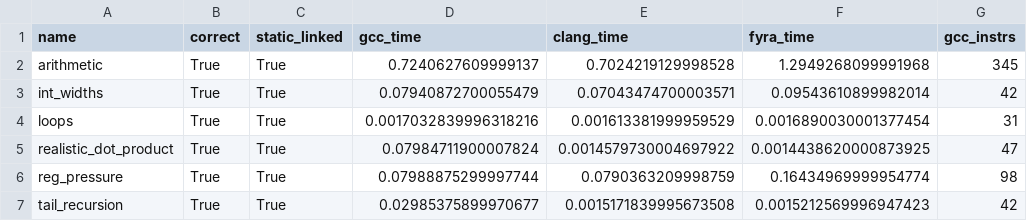
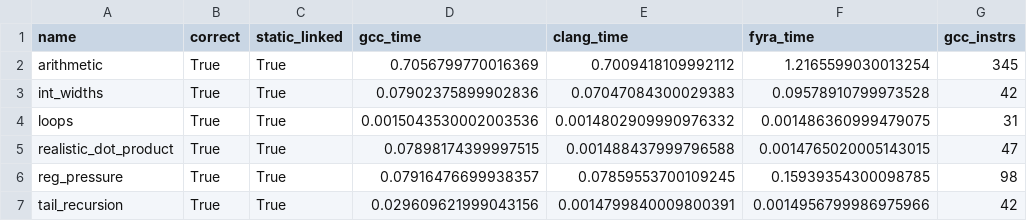
Before and after one commit to netesy/fyra, a CSV file: benchmarks/benchmark_results.csv, drawn as a sheet; only a part is shown; the diff names each change by its address in the sheet, - before the commit and + after, or states it on an @@ line.

```diff
--- a/benchmarks/benchmark_results.csv
+++ b/benchmarks/benchmark_results.csv
-D2 (gcc_time): 0.7240627609999137
+D2 (gcc_time): 0.7056799770016369
-E2 (clang_time): 0.7024219129998528
+E2 (clang_time): 0.7009418109992112
-F2 (fyra_time): 1.2949268099991968
+F2 (fyra_time): 1.2165599030013254
-D3 (gcc_time): 0.07940872700055479
+D3 (gcc_time): 0.07902375899902836
-E3 (clang_time): 0.07043474700003571
+E3 (clang_time): 0.07047084300029383
-F3 (fyra_time): 0.09543610899982014
+F3 (fyra_time): 0.09578910799973528
-D4 (gcc_time): 0.0017032839996318216
+D4 (gcc_time): 0.0015043530002003536
-E4 (clang_time): 0.001613381999959529
+E4 (clang_time): 0.0014802909990976332
-F4 (fyra_time): 0.0016890030001377454
+F4 (fyra_time): 0.001486360999479075
-D5 (gcc_time): 0.07984711900007824
+D5 (gcc_time): 0.07898174399997515
-E5 (clang_time): 0.0014579730004697922
+E5 (clang_time): 0.001488437999796588
-F5 (fyra_time): 0.0014438620000873925
+F5 (fyra_time): 0.0014765020005143015
-D6 (gcc_time): 0.07988875299997744
+D6 (gcc_time): 0.07916476699938357
-E6 (clang_time): 0.0790363209998759
+E6 (clang_time): 0.07859553700109245
-F6 (fyra_time): 0.16434969999954774
+F6 (fyra_time): 0.15939354300098785
-D7 (gcc_time): 0.02985375899970677
+D7 (gcc_time): 0.029609621999043156
-E7 (clang_time): 0.0015171839995673508
+E7 (clang_time): 0.0014799840009800391
-F7 (fyra_time): 0.0015212569996947423
+F7 (fyra_time): 0.0014956799986975966
```
Also changed, not shown: 1 other file.
